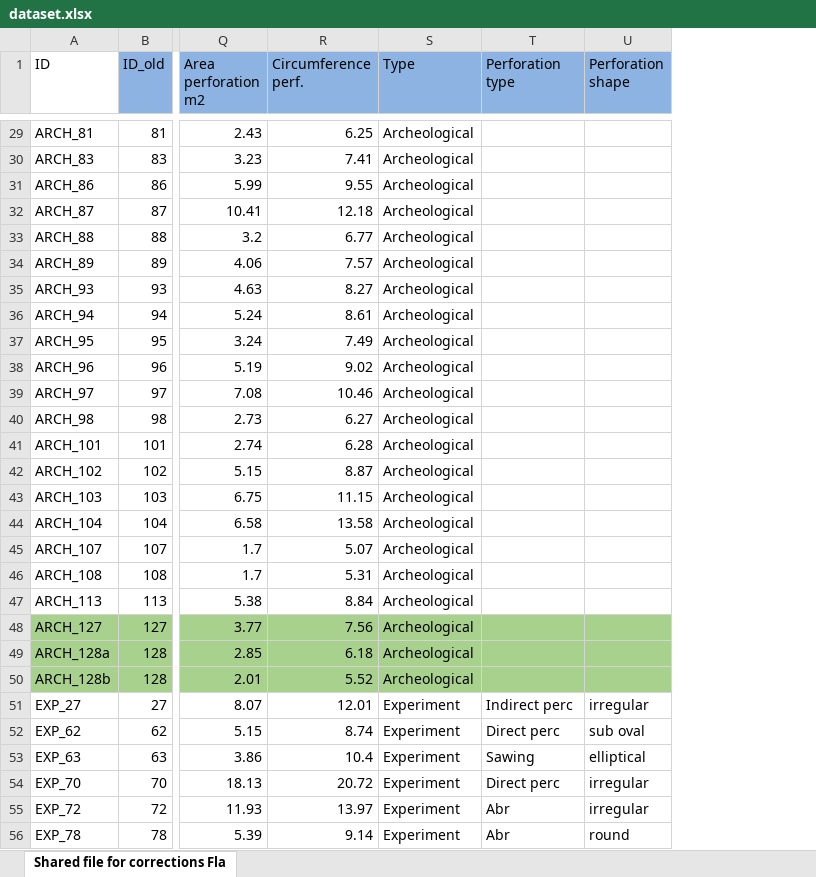
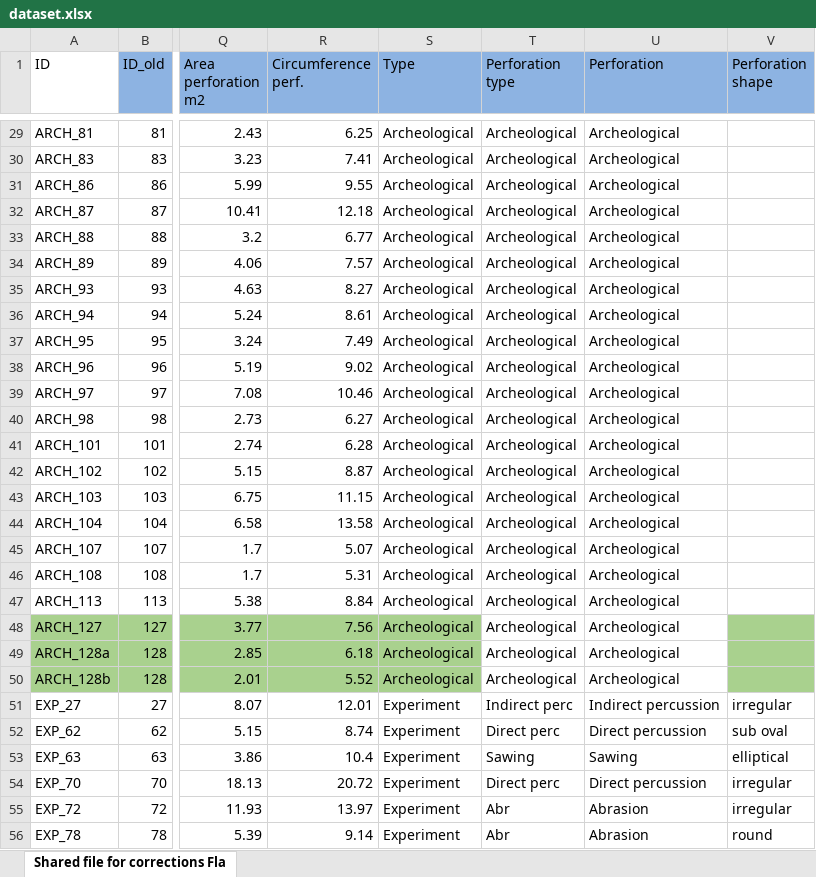
Before and after one commit to ArmandoFalcucci/Glycymeris-Perforations, an Excel workbook: data/dataset.xlsx, sheet Shared file for corrections Fla, drawn as a sheet; only a part is shown, gaps mark what is left out; values as stored, in another font and other column widths than the file's, no borders; the diff covers the shown part only; the diff names each change by its address in the sheet, - before the commit and + after, or states it on an @@ line.

```diff
--- a/data/dataset.xlsx (sheet Shared file for corrections Fla)
+++ b/data/dataset.xlsx (sheet Shared file for corrections Fla)
+column U (Perforation), rows 29-56: Archeological | Archeological | Archeological | Archeological | Archeological | Archeological | Archeological | Archeological | Archeological | Archeological | Archeological | Archeological | Archeological | Archeological | Archeological | Archeological | Archeological | Archeological | Archeological | Archeological | Archeological | Archeological | Indirect percussion | Direct percussion | Sawing | Direct percussion | Abrasion | Abrasion
-T29:T50 (Perforation type): (empty)
+T29:T50 (Perforation type): Archeological
-T48:T50 fill: #A9D18E
+T48:T50 fill: none
```
Also changed, not shown: 18 added rows, 27 edited cells and cell formats elsewhere in this sheet, data/list-outlines-shells.xlsx, 37 other files.
